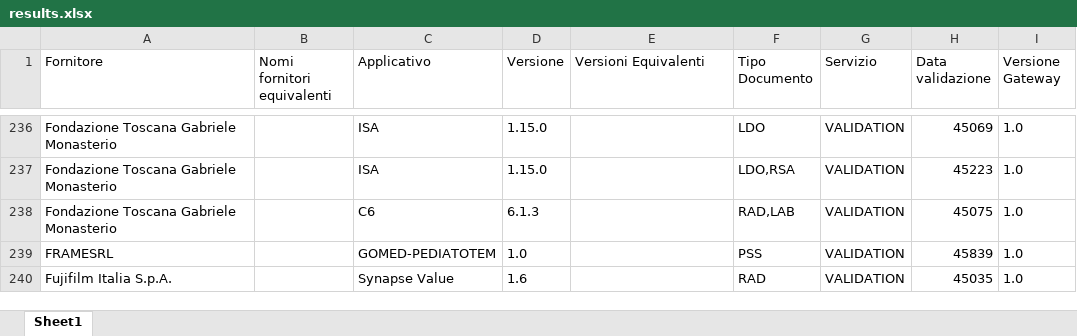
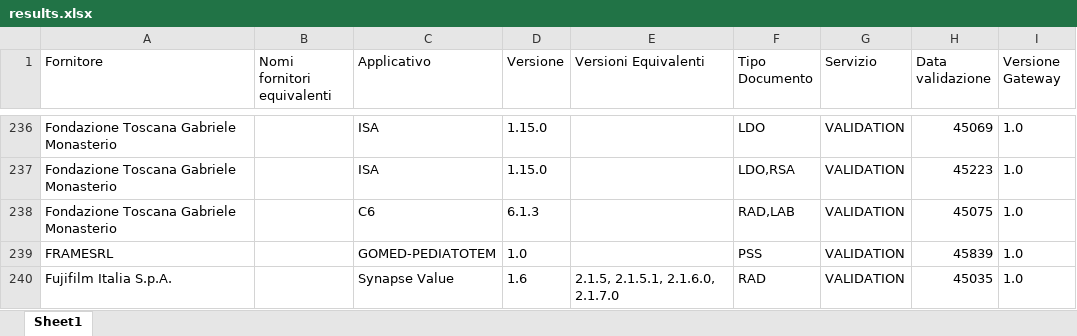
Before and after one commit to ministero-salute/it-fse-accreditati, an Excel workbook: RESULTS/results.xlsx, sheet Sheet1, drawn as a sheet; only a part is shown, gaps mark what is left out; values as stored, in another font and other column widths than the file's, no borders; the diff covers the shown part only; the diff names each change by its address in the sheet, - before the commit and + after, or states it on an @@ line.

```diff
--- a/RESULTS/results.xlsx (sheet Sheet1)
+++ b/RESULTS/results.xlsx (sheet Sheet1)
-E240 (Versioni Equivalenti): (empty)
+E240 (Versioni Equivalenti): 2.1.5, 2.1.5.1, 2.1.6.0, 2.1.7.0
```
Also changed, not shown: 3 edited cells elsewhere in this sheet, 2 other files.
